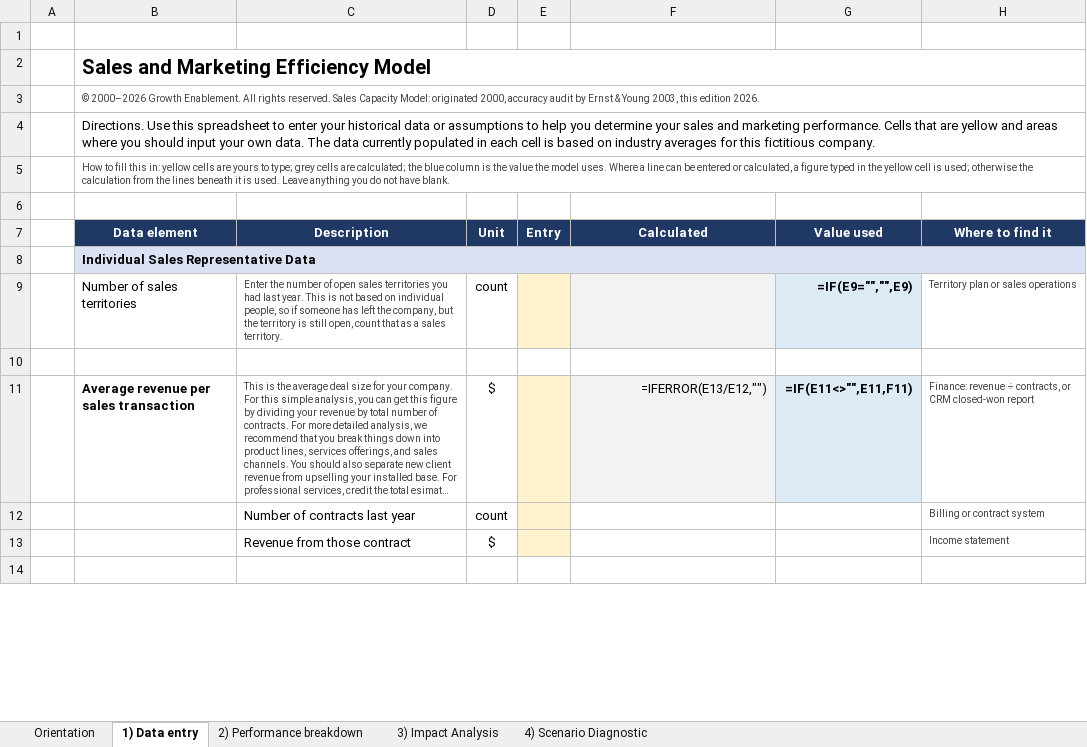
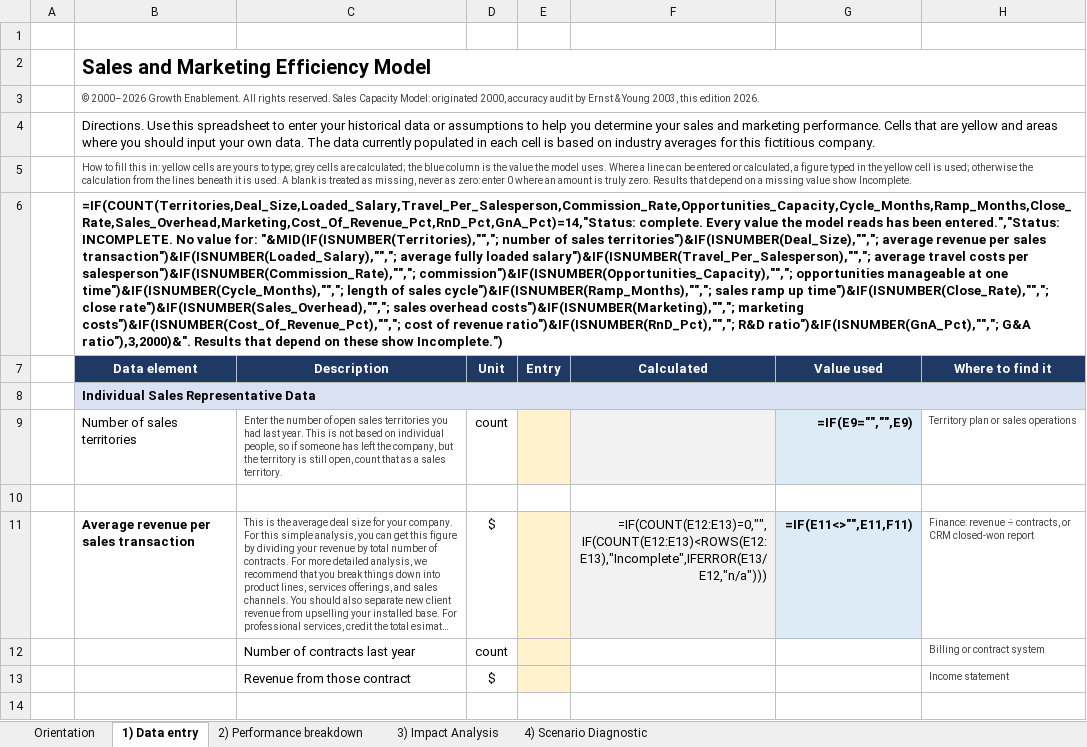
Before and after one commit to Hokies92/s-m-productivity-model-, an Excel workbook: workbook/Sales_Capacity_Model.xlsx, sheet 1) Data entry, drawn as a sheet; only a part is shown; long unchanged cells end in …; values as stored, in another font and other column widths than the file's, no borders; formulas without a stored value are shown as written; conditional formats not drawn; the diff covers the shown part only; the diff names each change by its address in the sheet, - before the commit and + after, or states it on an @@ line.

```diff
--- a/workbook/Sales_Capacity_Model.xlsx (sheet 1) Data entry)
+++ b/workbook/Sales_Capacity_Model.xlsx (sheet 1) Data entry)
-B5 (Data element): …is used. Leave anything you do not have blank.
+B5 (Data element): …is used. A blank is treated as missing, never as zero: enter 0 where an amount is truly zero. Results that depend on a missing value show Incomplete.
-B6 (Data element): (empty)
+B6 (Data element): =IF(COUNT(Territories,Deal_Size,Loaded_Salary,Travel_Per_Salesperson,Commission_Rate,Opportunities_Capacity,Cycle_Months,Ramp_Months,Close_Rate,Sales_Overhead,Marketing,Cost_Of_Revenue_Pct,RnD_Pct,GnA_Pct)=14,"Status: complete. Every value the model reads has been entered.","Status: INCOMPLETE. No value for: "&MID(IF(ISNUMBER(Territories),"","; number of sales territories")&IF(ISNUMBER(Deal_Size),"","; average revenue per sales transaction")&IF(ISNUMBER(Loaded_Salary),"","; average fully loaded salary")&IF(ISNUMBER(Travel_Per_Salesperson),"","; average travel costs per salesperson")&IF(ISNUMBER(Commission_Rate),"","; commission")&IF(ISNUMBER(Opportunities_Capacity),"","; opportunities manageable at one time")&IF(ISNUMBER(Cycle_Months),"","; length of sales cycle")&IF(ISNUMBER(Ramp_Months),"","; sales ramp up time")&IF(ISNUMBER(Close_Rate),"","; close rate")&IF(ISNUMBER(Sales_Overhead),"","; sales overhead costs")&IF(ISNUMBER(Marketing),"","; marketing costs")&IF(ISNUMBER(Cost_Of_Revenue_Pct),"","; cost of revenue ratio")&IF(ISNUMBER(RnD_Pct),"","; R&D ratio")&IF(ISNUMBER(GnA_Pct),"","; G&A ratio"),3,2000)&". Results that depend on these show Incomplete.")
+B6:H6 merged
-F11 (Calculated): =IFERROR(E13/E12,"")
+F11 (Calculated): =IF(COUNT(E12:E13)=0,"",IF(COUNT(E12:E13)<ROWS(E12:E13),"Incomplete",IFERROR(E13/E12,"n/a")))
```
Also changed, not shown: 1 added row, 1 removed row and 4 edited cells elsewhere in this sheet, sheet 2) Performance breakdown, sheet 3) Impact Analysis, 6 other files.
